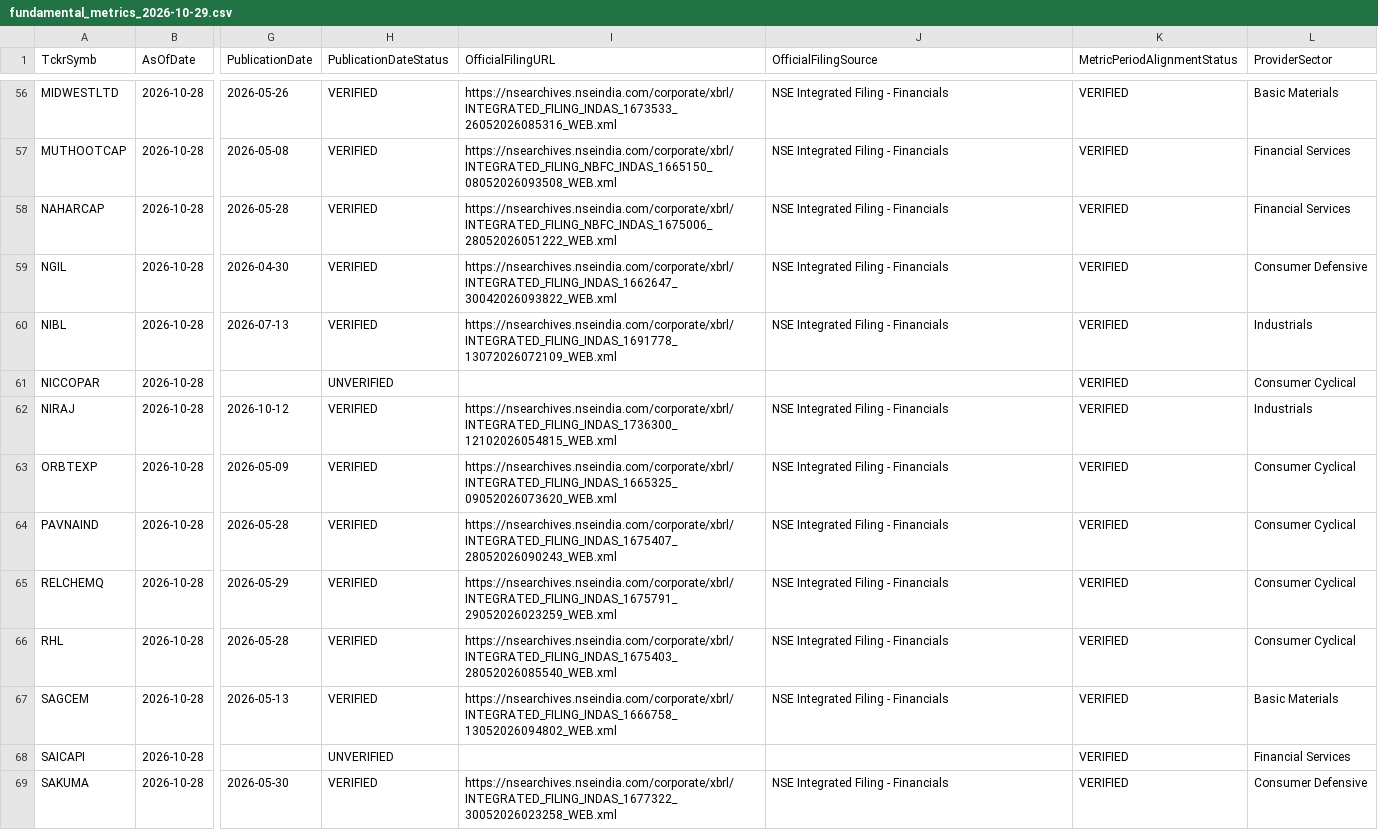
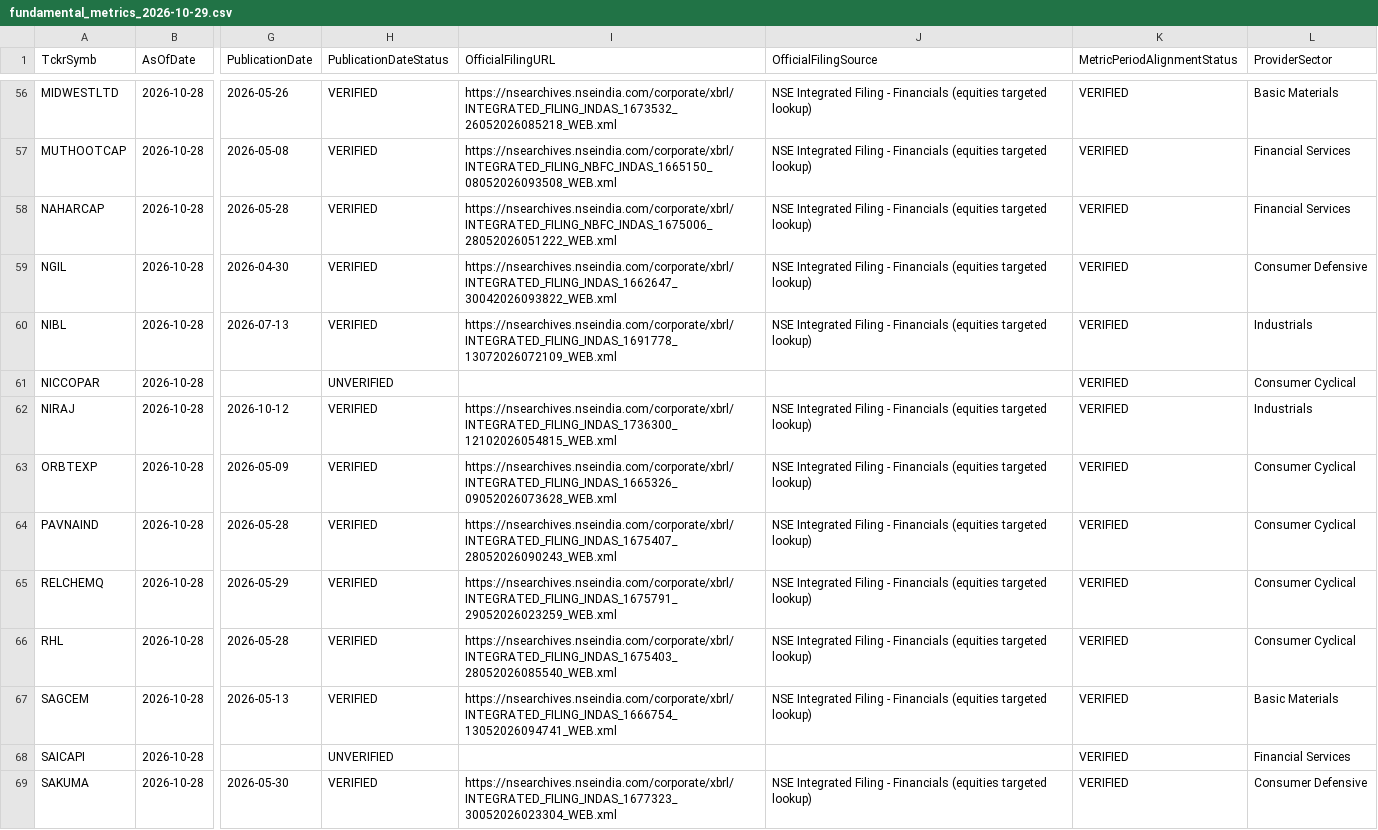
Before and after one commit to digitalmf78-pixel/AI-Trading-Bot, a CSV file: data/cache/fundamental_history/fundamental_metrics_2026-10-29.csv, drawn as a sheet; only a part is shown, gaps mark what is left out; the diff covers the shown part only; the diff names each change by its address in the sheet, - before the commit and + after, or states it on an @@ line.

```diff
--- a/data/cache/fundamental_history/fundamental_metrics_2026-10-29.csv
+++ b/data/cache/fundamental_history/fundamental_metrics_2026-10-29.csv
-I56 (OfficialFilingURL): https://nsearchives.nseindia.com/corporate/xbrl/INTEGRATED_FILING_INDAS_1673533_26052026085316_WEB.xml
+I56 (OfficialFilingURL): https://nsearchives.nseindia.com/corporate/xbrl/INTEGRATED_FILING_INDAS_1673532_26052026085218_WEB.xml
-J56:J60 (OfficialFilingSource): …- Financials
+J56:J60 (OfficialFilingSource): …- Financials (equities targeted lookup)
-J62:J67 (OfficialFilingSource): …- Financials
+J62:J67 (OfficialFilingSource): …- Financials (equities targeted lookup)
-I63 (OfficialFilingURL): https://nsearchives.nseindia.com/corporate/xbrl/INTEGRATED_FILING_INDAS_1665325_09052026073620_WEB.xml
+I63 (OfficialFilingURL): https://nsearchives.nseindia.com/corporate/xbrl/INTEGRATED_FILING_INDAS_1665326_09052026073628_WEB.xml
-I67 (OfficialFilingURL): https://nsearchives.nseindia.com/corporate/xbrl/INTEGRATED_FILING_INDAS_1666758_13052026094802_WEB.xml
+I67 (OfficialFilingURL): https://nsearchives.nseindia.com/corporate/xbrl/INTEGRATED_FILING_INDAS_1666754_13052026094741_WEB.xml
-I69 (OfficialFilingURL): https://nsearchives.nseindia.com/corporate/xbrl/INTEGRATED_FILING_INDAS_1677322_30052026023258_WEB.xml
+I69 (OfficialFilingURL): https://nsearchives.nseindia.com/corporate/xbrl/INTEGRATED_FILING_INDAS_1677323_30052026023304_WEB.xml
-J69 (OfficialFilingSource): …- Financials
+J69 (OfficialFilingSource): …- Financials (equities targeted lookup)
```
Also changed, not shown: 165 edited cells elsewhere in this file, 1 other file.
